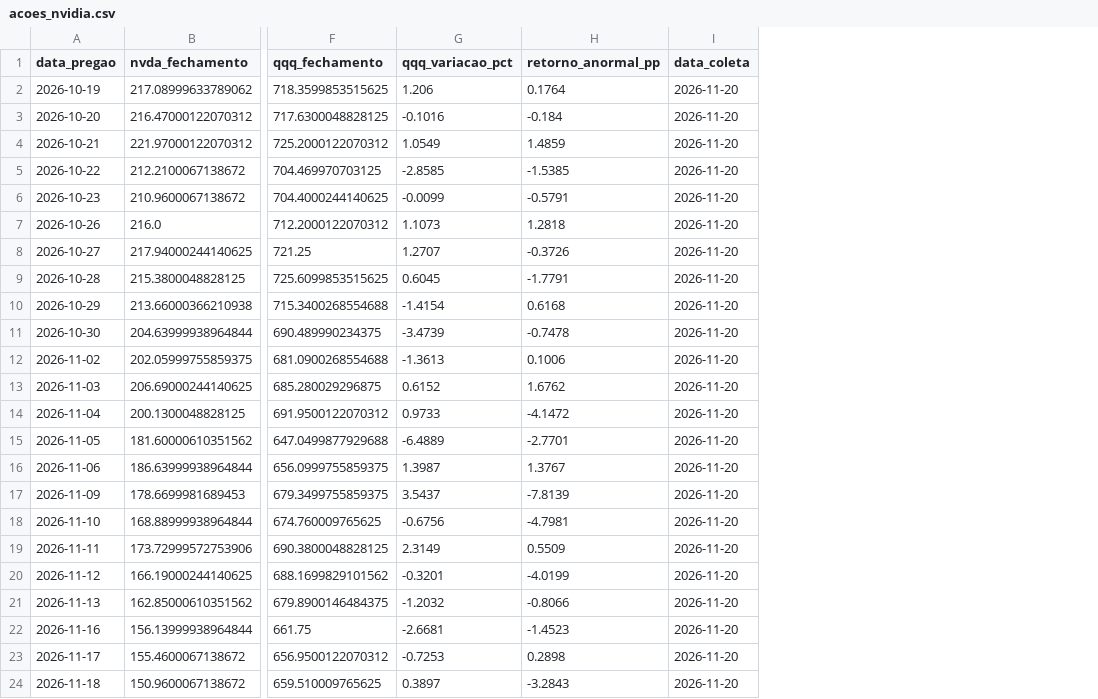
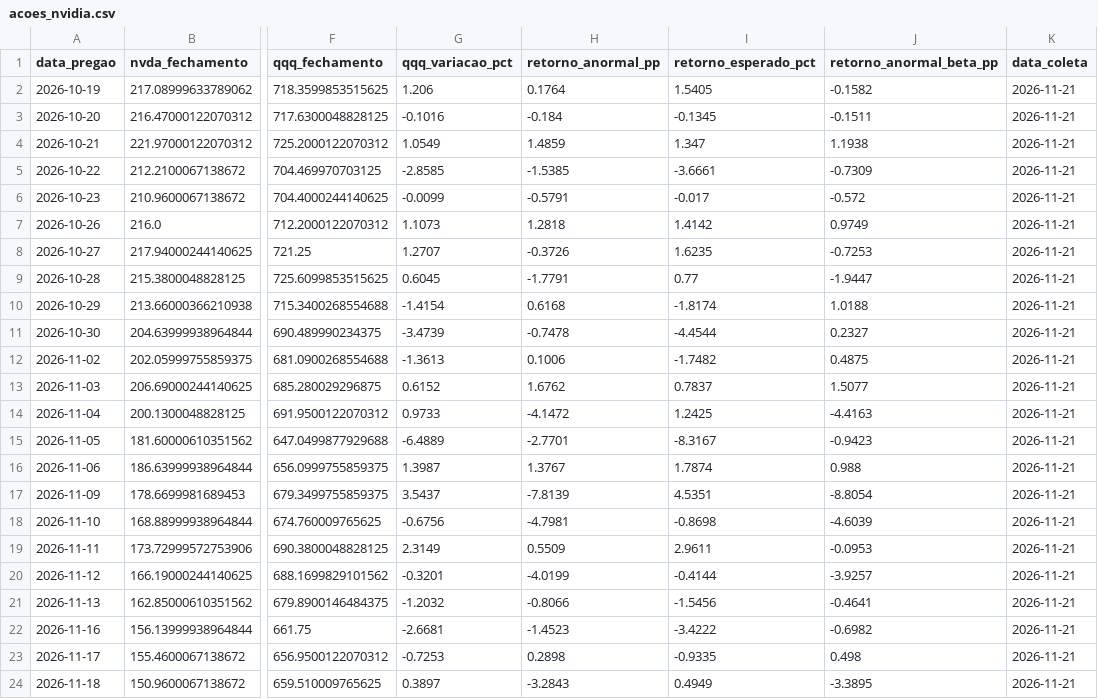
Before and after one commit to jpauloxvr/jensen-huang-nvidia-analysis, a CSV file: data/processed/acoes_nvidia.csv, drawn as a sheet; only a part is shown, gaps mark what is left out; addresses are those after the commit; the diff names each change by its address in the sheet, - before the commit and + after, or states it on an @@ line.

```diff
--- a/data/processed/acoes_nvidia.csv
+++ b/data/processed/acoes_nvidia.csv
+column I (retorno_esperado_pct), rows 2-24: 1.5405 | -0.1345 | 1.347 | -3.6661 | -0.017 | 1.4142 | 1.6235 | 0.77 | -1.8174 | -4.4544 | -1.7482 | 0.7837 | 1.2425 | -8.3167 | 1.7874 | 4.5351 | -0.8698 | 2.9611 | -0.4144 | -1.5456 | -3.4222 | -0.9335 | 0.4949
+column J (retorno_anormal_beta_pp), rows 2-24: -0.1582 | -0.1511 | 1.1938 | -0.7309 | -0.572 | 0.9749 | -0.7253 | -1.9447 | 1.0188 | 0.2327 | 0.4875 | 1.5077 | -4.4163 | -0.9423 | 0.988 | -8.8054 | -4.6039 | -0.0953 | -3.9257 | -0.4641 | -0.6982 | 0.498 | -3.3895
-K2:K24 (data_coleta): 2026-11-20
+K2:K24 (data_coleta): 2026-11-21
```
Also changed, not shown: 11 other files.
